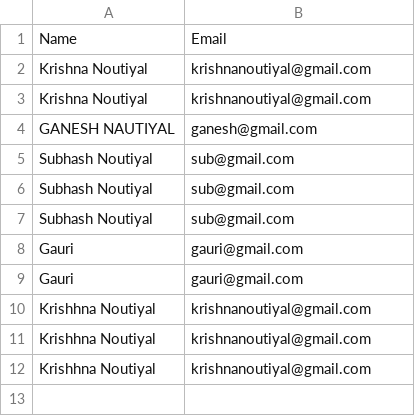
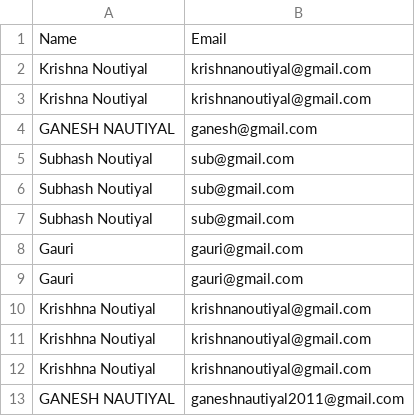
Before and after one commit to Krishna-Noutiyal/RateMyHotel, a CSV file: Data/database.csv, drawn as a sheet; the diff names each change by its address in the sheet, - before the commit and + after, or states it on an @@ line.

```diff
--- a/Data/database.csv
+++ b/Data/database.csv
+row 13: GANESH NAUTIYAL | ganeshnautiyal2011@gmail.com
```
Also changed, not shown: Data/temp.csv.
